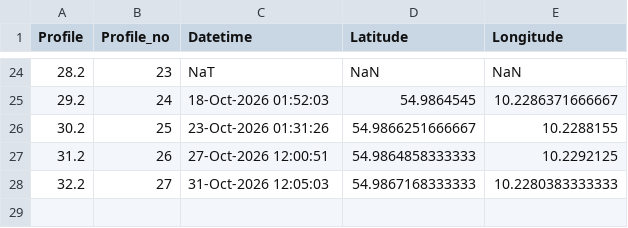
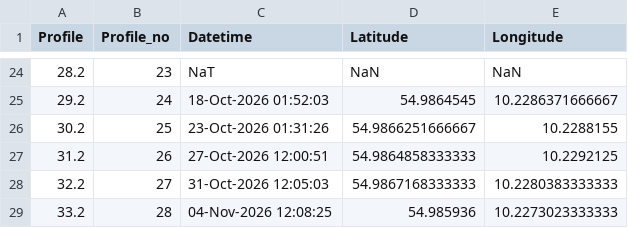
Before and after one commit to Bodil-bt/Float_data_sharing, a CSV file: Float_aeroe_data/Profile_Data.csv, drawn as a sheet; only a part is shown, gaps mark what is left out.

Commit message:
Update SGAV share data 2026-11-06 12:17

```diff
--- a/Float_aeroe_data/Profile_Data.csv
+++ b/Float_aeroe_data/Profile_Data.csv
@@ -28 +28,2 @@ Profile,Profile_no,Datetime,Latitude,Longitude
 32.2,27,31-Oct-2026 12:05:03,54.9867168333333,10.2280383333333
+33.2,28,04-Nov-2026 12:08:25,54.985936,10.2273023333333
```
Also changed, not shown: Float_lillebelt_data/Profile_Data.csv, 2 other files.
